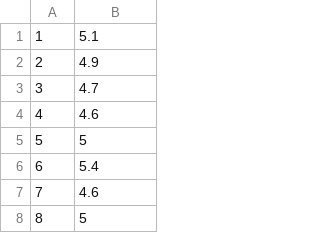
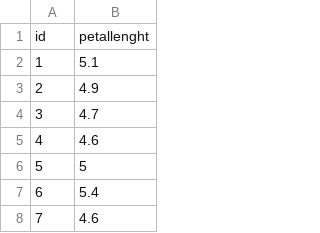
Before and after one commit to Rosita19/prosaindata, a CSV file: petallength.csv, drawn as a sheet; only a part is shown; the shorter side is filled out with more unchanged rows; the diff names each change by its address in the sheet, - before the commit and + after, or states it on an @@ line.

Commit message:
Update petallength.csv

```diff
--- a/petallength.csv
+++ b/petallength.csv
+row 1: id | petallenght
```
